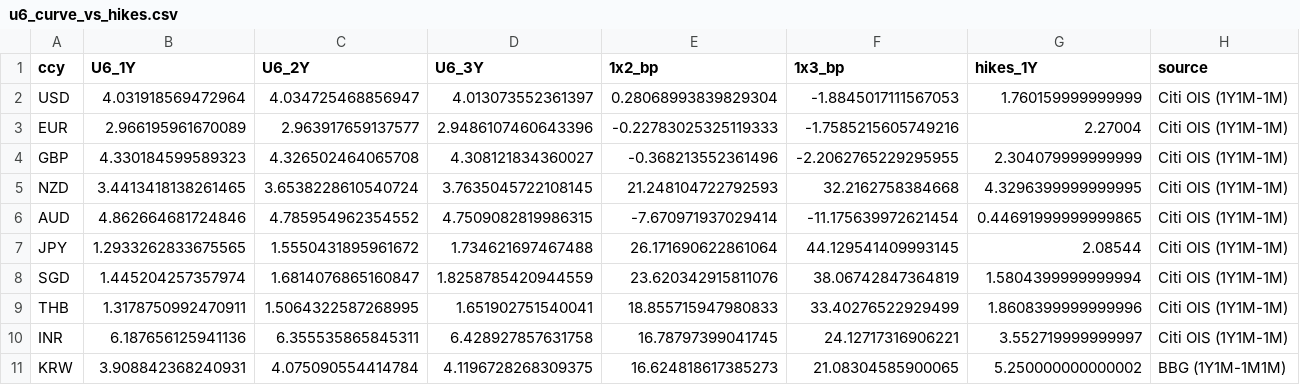
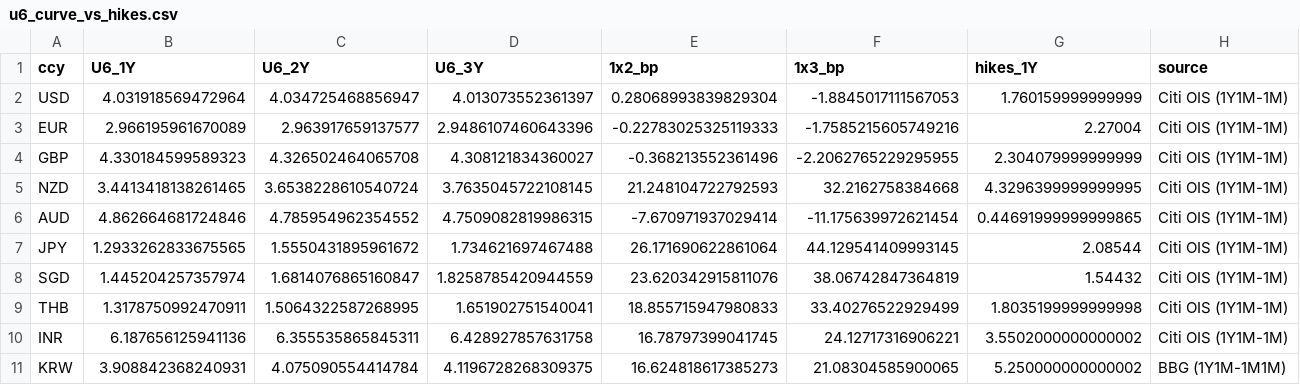
Before and after one commit to aggasuk/sadash, a CSV file: u6_curve_vs_hikes.csv, drawn as a sheet.

```diff
--- a/u6_curve_vs_hikes.csv
+++ b/u6_curve_vs_hikes.csv
@@ -7,5 +7,5 @@ AUD,4.862664681724846,4.785954962354552,4.7509082819986315,-7.670971937029414,-1
 JPY,1.2933262833675565,1.5550431895961672,1.734621697467488,26.171690622861064,44.129541409993145,2.08544,Citi OIS (1Y1M-1M)
-SGD,1.445204257357974,1.6814076865160847,1.8258785420944559,23.620342915811076,38.06742847364819,1.5804399999999994,Citi OIS (1Y1M-1M)
-THB,1.3178750992470911,1.5064322587268995,1.651902751540041,18.855715947980833,33.40276522929499,1.8608399999999996,Citi OIS (1Y1M-1M)
-INR,6.187656125941136,6.355535865845311,6.428927857631758,16.78797399041745,24.12717316906221,3.552719999999997,Citi OIS (1Y1M-1M)
+SGD,1.445204257357974,1.6814076865160847,1.8258785420944559,23.620342915811076,38.06742847364819,1.54432,Citi OIS (1Y1M-1M)
+THB,1.3178750992470911,1.5064322587268995,1.651902751540041,18.855715947980833,33.40276522929499,1.8035199999999998,Citi OIS (1Y1M-1M)
+INR,6.187656125941136,6.355535865845311,6.428927857631758,16.78797399041745,24.12717316906221,3.5502000000000002,Citi OIS (1Y1M-1M)
 KRW,3.908842368240931,4.075090554414784,4.1196728268309375,16.624818617385273,21.08304585900065,5.250000000000002,BBG (1Y1M-1M1M)
```
Also changed, not shown: 47 other files.
